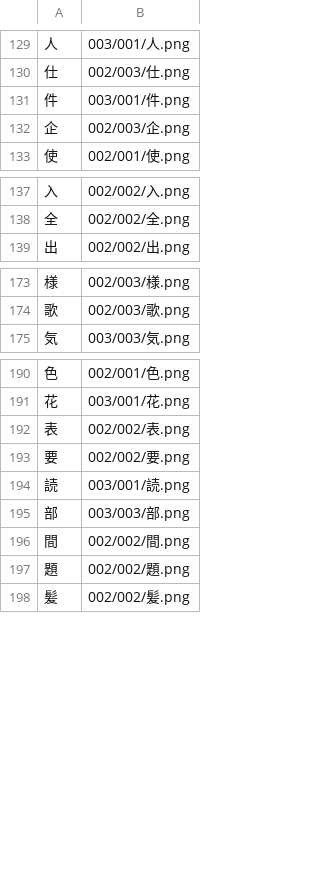
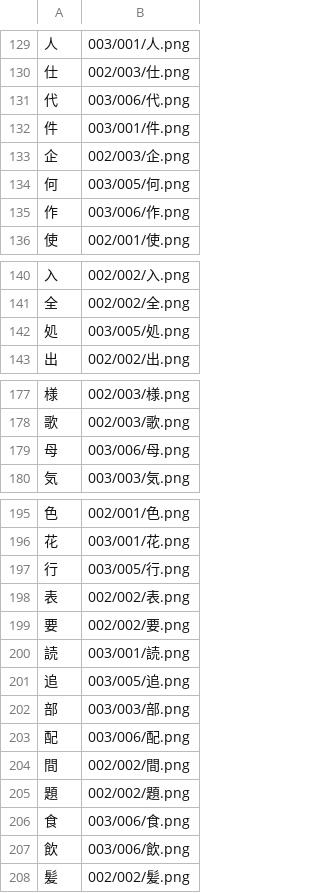
Before and after one commit to sakamata-ch/SakamataFontProject, a TSV file: file.tsv, drawn as a sheet; only a part is shown, gaps mark what is left out; the diff names each change by its address in the sheet, - before the commit and + after, or states it on an @@ line.

```diff
--- a/file.tsv
+++ b/file.tsv
+row 131: 代 | 003/006/代.png
+row 134: 何 | 003/005/何.png
+row 135: 作 | 003/006/作.png
+row 142: 処 | 003/005/処.png
+row 179: 母 | 003/006/母.png
+row 197: 行 | 003/005/行.png
+row 201: 追 | 003/005/追.png
+row 203: 配 | 003/006/配.png
+row 206: 食 | 003/006/食.png
+row 207: 飲 | 003/006/飲.png
```
Also changed, not shown: char.tsv.
